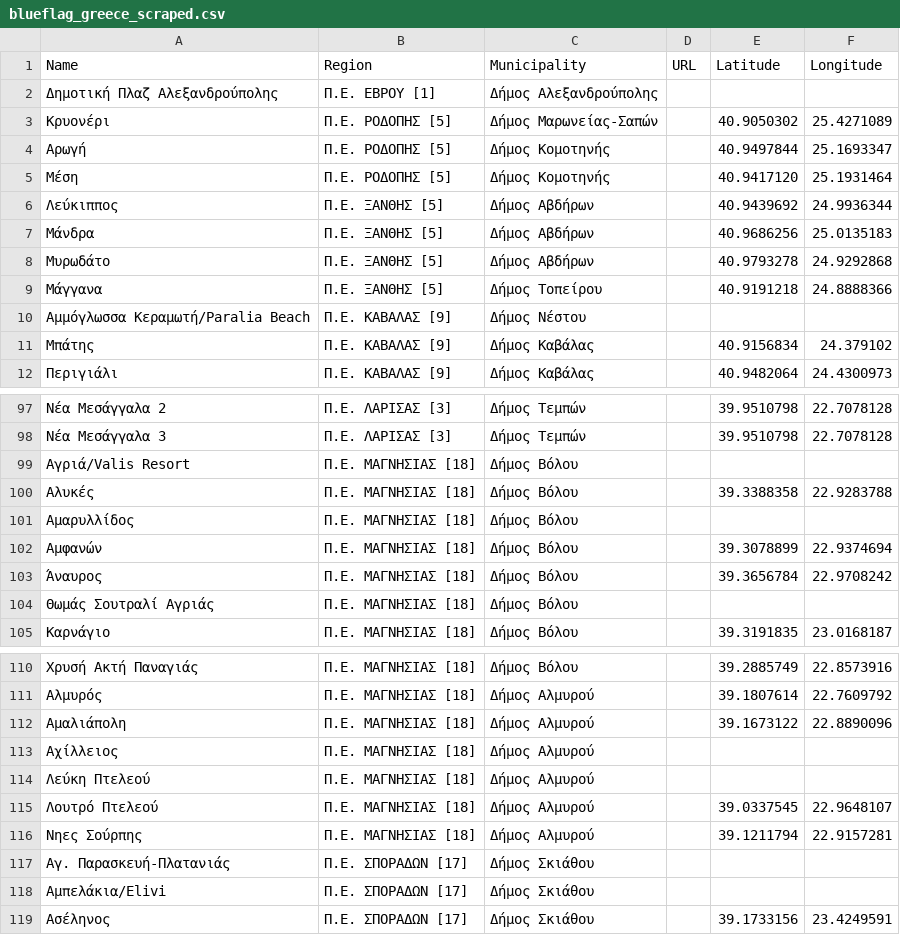
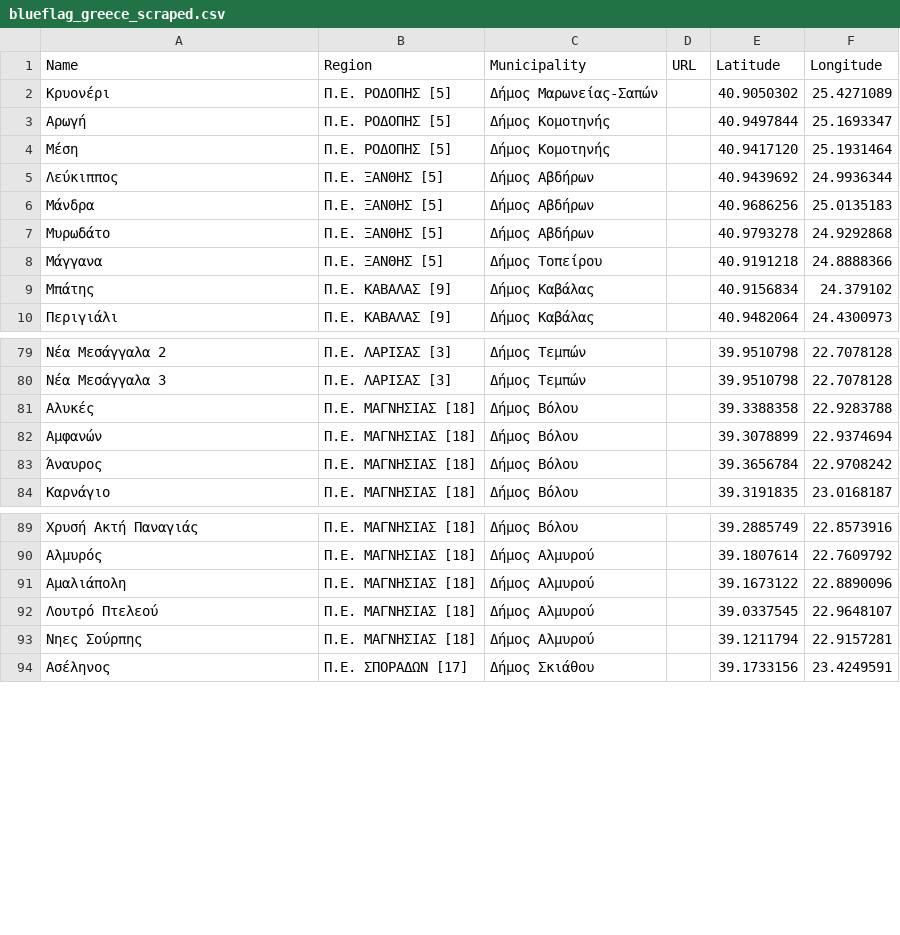
Before and after one commit to Grigoris-kal/Blue-Flag-Beaches-Greece-Complete-App., a CSV file: blueflag_greece_scraped.csv, drawn as a sheet; only a part is shown, gaps mark what is left out; the diff covers the shown part only; the diff names each change by its address in the sheet, - before the commit and + after, or states it on an @@ line.

```diff
--- a/blueflag_greece_scraped.csv
+++ b/blueflag_greece_scraped.csv
-row 2: Δημοτική Πλαζ Αλεξανδρούπολης | Π.Ε. ΕΒΡΟY [1] | Δήμος Αλεξανδρούπολης
-row 10: Αμμόγλωσσα Κεραμωτή/Paralia Beach | Π.Ε. ΚΑΒΑΛΑΣ [9] | Δήμος Νέστου
-row 99: Αγριά/Valis Resort | Π.Ε. ΜΑΓΝΗΣΙΑΣ [18] | Δήμος Βόλου
-row 101: Αμαρυλλίδος | Π.Ε. ΜΑΓΝΗΣΙΑΣ [18] | Δήμος Βόλου
-row 104: Θωμάς Σουτραλί Αγριάς | Π.Ε. ΜΑΓΝΗΣΙΑΣ [18] | Δήμος Βόλου
-row 113: Αχίλλειος | Π.Ε. ΜΑΓΝΗΣΙΑΣ [18] | Δήμος Αλμυρού
-row 114: Λεύκη Πτελεού | Π.Ε. ΜΑΓΝΗΣΙΑΣ [18] | Δήμος Αλμυρού
-row 117: Αγ. Παρασκευή-Πλατανιάς | Π.Ε. ΣΠΟΡΑΔΩΝ [17] | Δήμος Σκιάθου
-row 118: Αμπελάκια/Elivi | Π.Ε. ΣΠΟΡΑΔΩΝ [17] | Δήμος Σκιάθου
```
Also changed, not shown: 16 removed rows elsewhere in this file.
